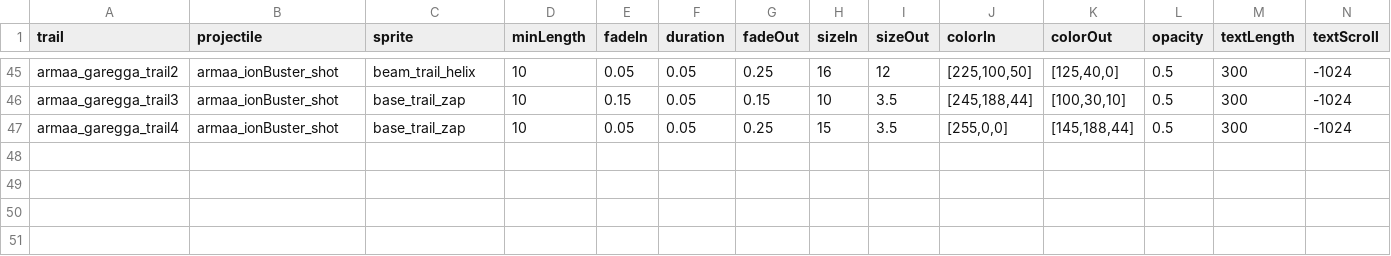
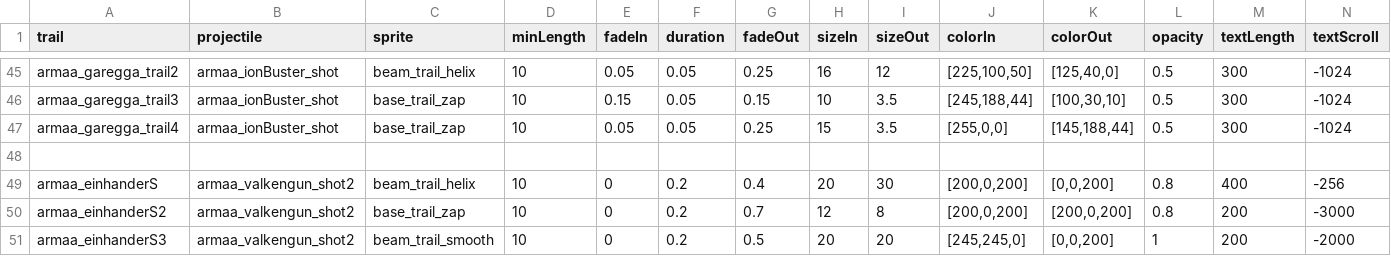
Before and after one commit to gomarz/SS-armaa, a CSV file: data/trails/trail_data.csv, drawn as a sheet; only a part is shown, gaps mark what is left out; rows hold the shown columns only; the diff names each change by its address in the sheet, - before the commit and + after, or states it on an @@ line.

Commit message:
einhander tweaks

```diff
--- a/data/trails/trail_data.csv
+++ b/data/trails/trail_data.csv
+row 48: (empty)
+row 49: armaa_einhanderS | armaa_valkengun_shot2 | beam_trail_helix | 10 | 0 | 0.2 | 0.4 | 20 | 30 | [200,0,200] | [0,0,200] | 0.8 | 400 | -256
+row 50: armaa_einhanderS2 | armaa_valkengun_shot2 | base_trail_zap | 10 | 0 | 0.2 | 0.7 | 12 | 8 | [200,0,200] | [200,0,200] | 0.8 | 200 | -3000
+row 51: armaa_einhanderS3 | armaa_valkengun_shot2 | beam_trail_smooth | 10 | 0 | 0.2 | 0.5 | 20 | 20 | [245,245,0] | [0,0,200] | 1 | 200 | -2000
```
Also changed, not shown: data/hulls/ship_data.csv, data/hulls/wing_data.csv, 5 other files.
